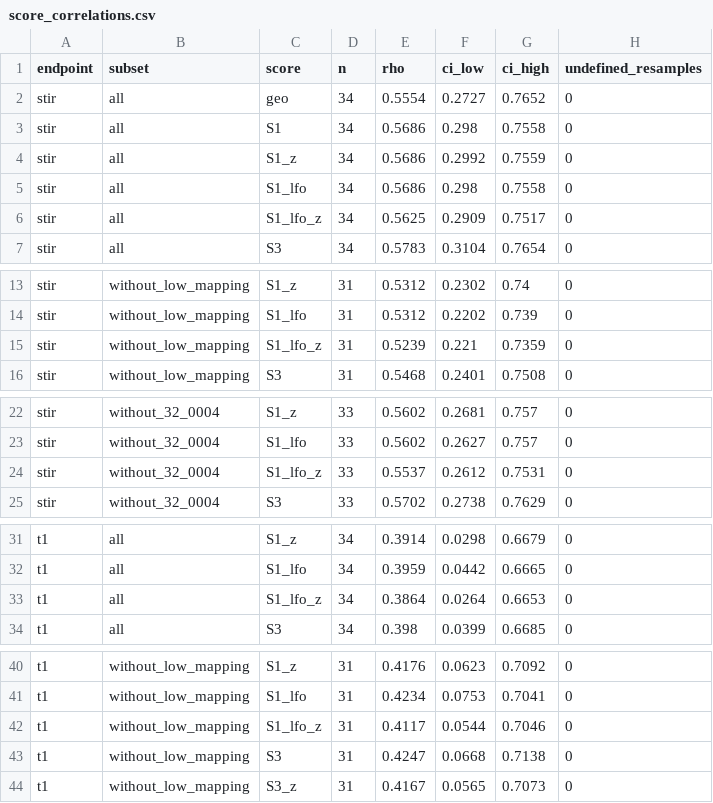
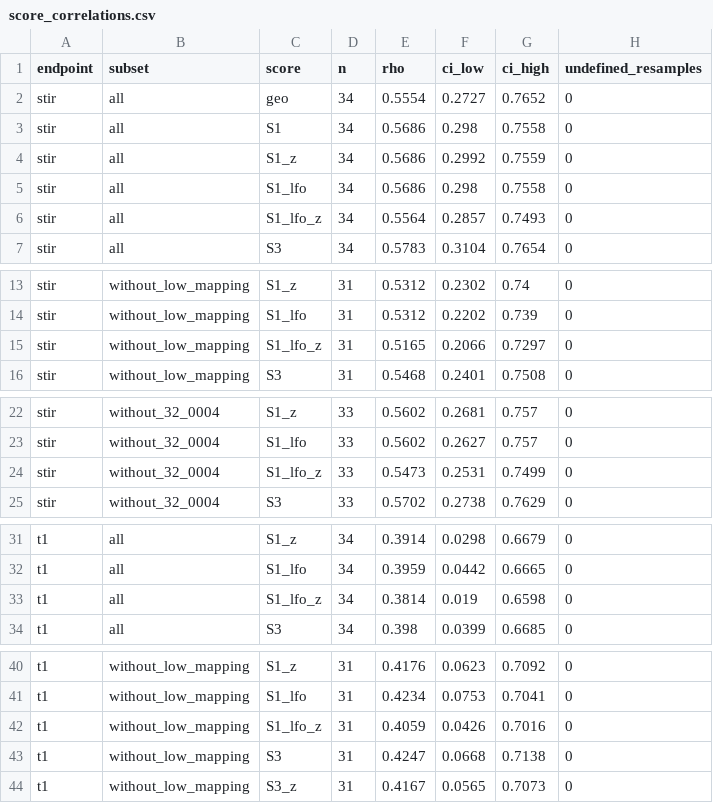
Before and after one commit to AI4Health-DAISY-LIG/AI4Transcriptomics_AI4OH_2026, a CSV file: practical/results/step4_comparison/track_b/score_correlations.csv, drawn as a sheet; only a part is shown, gaps mark what is left out; the diff covers the shown part only.

```diff
--- a/practical/results/step4_comparison/track_b/score_correlations.csv
+++ b/practical/results/step4_comparison/track_b/score_correlations.csv
@@ -5,3 +5,3 @@ stir,all,S1_z,34,0.5686,0.2992,0.7559,0
 stir,all,S1_lfo,34,0.5686,0.298,0.7558,0
-stir,all,S1_lfo_z,34,0.5625,0.2909,0.7517,0
+stir,all,S1_lfo_z,34,0.5564,0.2857,0.7493,0
 stir,all,S3,34,0.5783,0.3104,0.7654,0
@@ -14,3 +14,3 @@ stir,without_low_mapping,S1_z,31,0.5312,0.2302,0.74,0
 stir,without_low_mapping,S1_lfo,31,0.5312,0.2202,0.739,0
-stir,without_low_mapping,S1_lfo_z,31,0.5239,0.221,0.7359,0
+stir,without_low_mapping,S1_lfo_z,31,0.5165,0.2066,0.7297,0
 stir,without_low_mapping,S3,31,0.5468,0.2401,0.7508,0
@@ -23,3 +23,3 @@ stir,without_32_0004,S1_z,33,0.5602,0.2681,0.757,0
 stir,without_32_0004,S1_lfo,33,0.5602,0.2627,0.757,0
-stir,without_32_0004,S1_lfo_z,33,0.5537,0.2612,0.7531,0
+stir,without_32_0004,S1_lfo_z,33,0.5473,0.2531,0.7499,0
 stir,without_32_0004,S3,33,0.5702,0.2738,0.7629,0
@@ -32,3 +32,3 @@ t1,all,S1_z,34,0.3914,0.0298,0.6679,0
 t1,all,S1_lfo,34,0.3959,0.0442,0.6665,0
-t1,all,S1_lfo_z,34,0.3864,0.0264,0.6653,0
+t1,all,S1_lfo_z,34,0.3814,0.019,0.6598,0
 t1,all,S3,34,0.398,0.0399,0.6685,0
@@ -41,3 +41,3 @@ t1,without_low_mapping,S1_z,31,0.4176,0.0623,0.7092,0
 t1,without_low_mapping,S1_lfo,31,0.4234,0.0753,0.7041,0
-t1,without_low_mapping,S1_lfo_z,31,0.4117,0.0544,0.7046,0
+t1,without_low_mapping,S1_lfo_z,31,0.4059,0.0426,0.7016,0
 t1,without_low_mapping,S3,31,0.4247,0.0668,0.7138,0
```
Also changed, not shown: 21 edited cells elsewhere in this file, practical/results/step4_comparison/track_b/delta_rho.csv, practical/results/step4_comparison/track_b/panels.csv, 5 other files.
